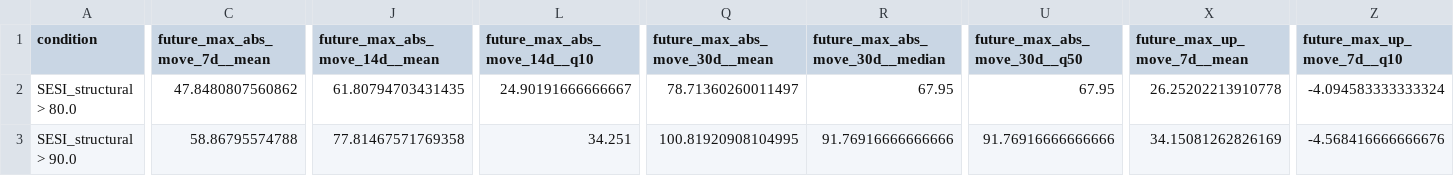
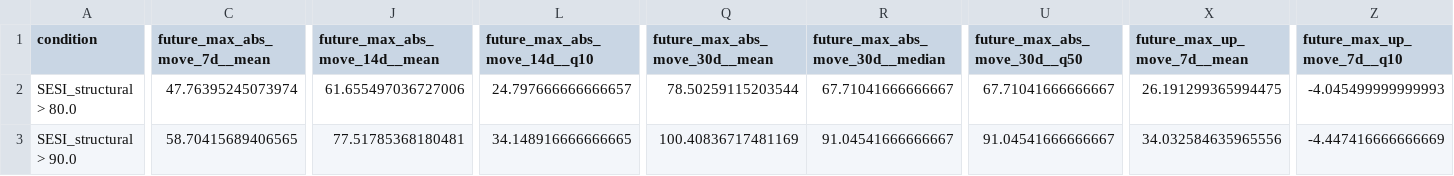
Before and after one commit to getparagua/paragua-sesi, a CSV file: assets/validation/table_when_SESI_structural_gt_thresholds.csv, drawn as a sheet; only a part is shown, gaps mark what is left out; the diff covers the shown part only; the diff names each change by its address in the sheet, - before the commit and + after, or states it on an @@ line.

```diff
--- a/assets/validation/table_when_SESI_structural_gt_thresholds.csv
+++ b/assets/validation/table_when_SESI_structural_gt_thresholds.csv
-C2 (future_max_abs_move_7d__mean): 47.8480807560862
+C2 (future_max_abs_move_7d__mean): 47.76395245073974
-J2 (future_max_abs_move_14d__mean): 61.80794703431435
+J2 (future_max_abs_move_14d__mean): 61.655497036727006
-L2 (future_max_abs_move_14d__q10): 24.90191666666667
+L2 (future_max_abs_move_14d__q10): 24.797666666666657
-Q2 (future_max_abs_move_30d__mean): 78.71360260011497
+Q2 (future_max_abs_move_30d__mean): 78.50259115203544
-R2 (future_max_abs_move_30d__median): 67.95
+R2 (future_max_abs_move_30d__median): 67.71041666666667
-U2 (future_max_abs_move_30d__q50): 67.95
+U2 (future_max_abs_move_30d__q50): 67.71041666666667
-X2 (future_max_up_move_7d__mean): 26.25202213910778
+X2 (future_max_up_move_7d__mean): 26.191299365994475
-Z2 (future_max_up_move_7d__q10): -4.094583333333324
+Z2 (future_max_up_move_7d__q10): -4.045499999999993
-C3 (future_max_abs_move_7d__mean): 58.86795574788
+C3 (future_max_abs_move_7d__mean): 58.70415689406565
-J3 (future_max_abs_move_14d__mean): 77.81467571769358
+J3 (future_max_abs_move_14d__mean): 77.51785368180481
-L3 (future_max_abs_move_14d__q10): 34.251
+L3 (future_max_abs_move_14d__q10): 34.148916666666665
-Q3 (future_max_abs_move_30d__mean): 100.81920908104995
+Q3 (future_max_abs_move_30d__mean): 100.40836717481169
-R3 (future_max_abs_move_30d__median): 91.76916666666666
+R3 (future_max_abs_move_30d__median): 91.04541666666667
-U3 (future_max_abs_move_30d__q50): 91.76916666666666
+U3 (future_max_abs_move_30d__q50): 91.04541666666667
-X3 (future_max_up_move_7d__mean): 34.15081262826169
+X3 (future_max_up_move_7d__mean): 34.032584635965556
-Z3 (future_max_up_move_7d__q10): -4.568416666666676
+Z3 (future_max_up_move_7d__q10): -4.447416666666669
```
Also changed, not shown: 21 edited cells elsewhere in this file, assets/validation/lead_lag_corr_SESI_vs_vol7d.csv, assets/validation/quadrants_summary.csv, 7 other files.
